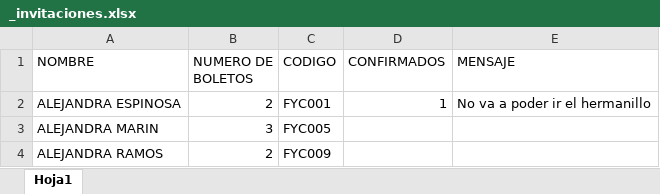
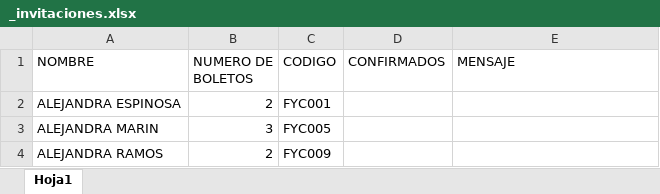
Before and after one commit to kikesantana52/boda-fer-carlos, an Excel workbook: src/assets/img/_invitaciones.xlsx, sheet Hoja1, drawn as a sheet; only a part is shown; values as stored, in another font and other column widths than the file's, no borders; the diff names each change by its address in the sheet, - before the commit and + after, or states it on an @@ line.

```diff
--- a/src/assets/img/_invitaciones.xlsx (sheet Hoja1)
+++ b/src/assets/img/_invitaciones.xlsx (sheet Hoja1)
-D2 (CONFIRMADOS): 1
+D2 (CONFIRMADOS): (empty)
-E2 (MENSAJE): No va a poder ir el hermanillo
+E2 (MENSAJE): (empty)
```
Also changed, not shown: 4 other files.
